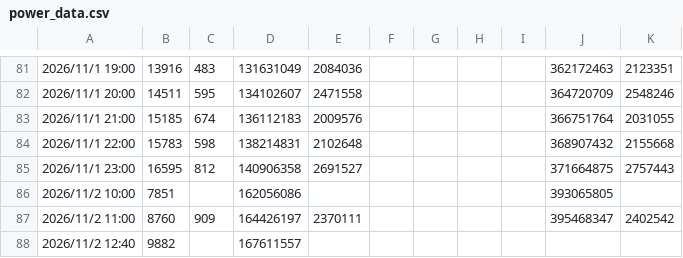
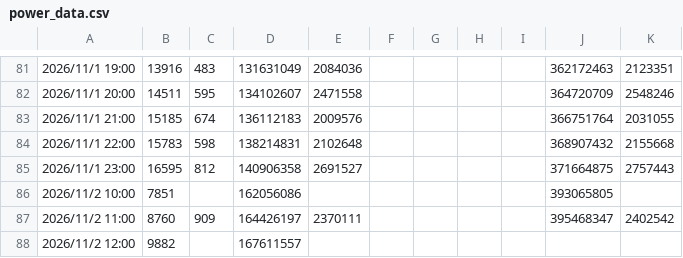
Before and after one commit to haanhaanL/my-power-data, a CSV file: power_data.csv, drawn as a sheet; only a part is shown, gaps mark what is left out.

Commit message:
Update power_data.csv

```diff
--- a/power_data.csv
+++ b/power_data.csv
@@ -87,2 +87,2 @@
 2026/11/2 11:00,8760,909,164426197,2370111,,,,,395468347,2402542
-2026/11/2 12:40,9882,,167611557,,,,,,,
+2026/11/2 12:00,9882,,167611557,,,,,,,
```
